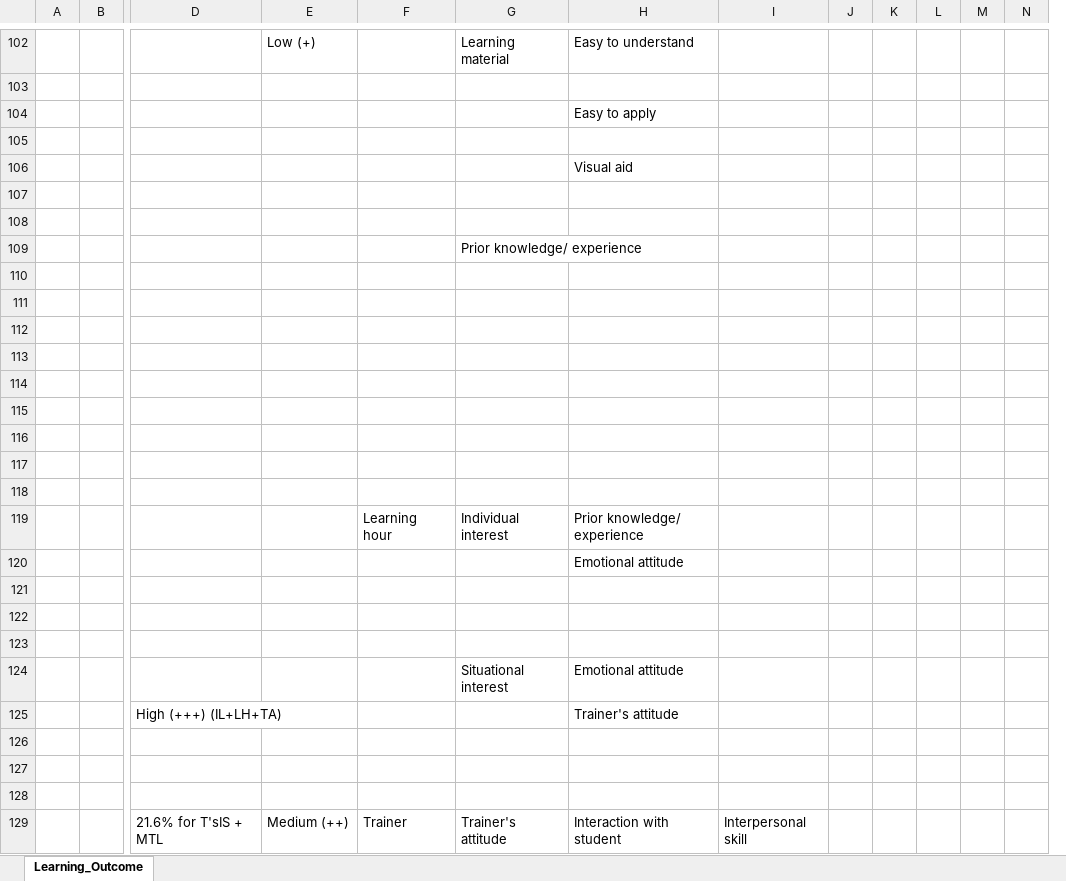
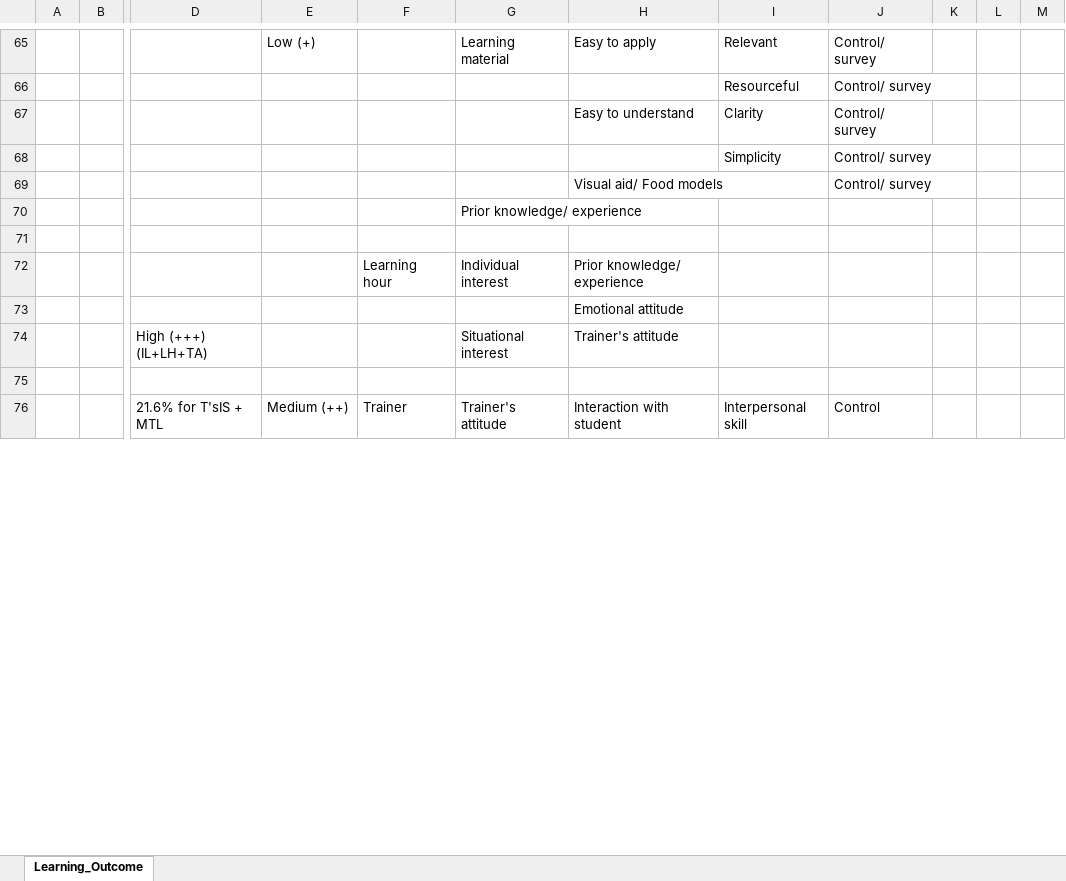
Before and after one commit to szmoe/Nutritional_Self-reliance_Vs._Guided_Personalized_Nutrition, an Excel workbook: Decision_Template.xlsx, sheet Learning_Outcome, drawn as a sheet; only a part is shown, gaps mark what is left out; values as stored, in another font and other column widths than the file's, no cell formats; removed rows and columns are numbered as before the commit, all else as after; rows hold the shown columns only; the diff covers the shown part only; the diff names each change by its address in the sheet, - before the commit and + after, or states it on an @@ line.

Commit message:
Learing_outcome_final

```diff
--- a/Decision_Template.xlsx (sheet Learning_Outcome)
+++ b/Decision_Template.xlsx (sheet Learning_Outcome)
-column J, empty
-column K, empty
+column J, rows 65-67: all Control/ survey; rows 69-76: Control/ survey |  |  |  |  |  |  | Control
-H65: Easy to understand
+H65: Easy to apply
-I65: (empty)
+I65: Relevant
-row 66: (empty)
+row 66:  |  |  |  |  |  |  | Resourceful | Control/ survey
-row 104:  |  |  |  |  |  | Easy to apply
-row 67: (empty)
+row 67:  |  |  |  |  |  | Easy to understand | Clarity | Control/ survey
+row 68:  |  |  |  |  |  |  | Simplicity | Control/ survey
-H69: Visual aid
+H69: Visual aid/ Food models
-row 107: (empty)
-row 108: (empty)
-row 110: (empty)
-row 111: (empty)
-row 112: (empty)
-row 113: (empty)
-row 114: (empty)
-row 115: (empty)
-row 116: (empty)
-row 117: (empty)
-row 121: (empty)
-row 122: (empty)
-row 123: (empty)
-row 124:  |  |  |  |  | Situational interest | Emotional attitude
-G74: (empty)
+G74: Situational interest
-row 126: (empty)
-row 127: (empty)
```
Also changed, not shown: 7 added rows, 47 removed rows, 1 moved row and 28 edited cells elsewhere in this sheet, cell formats, 1 other file.
